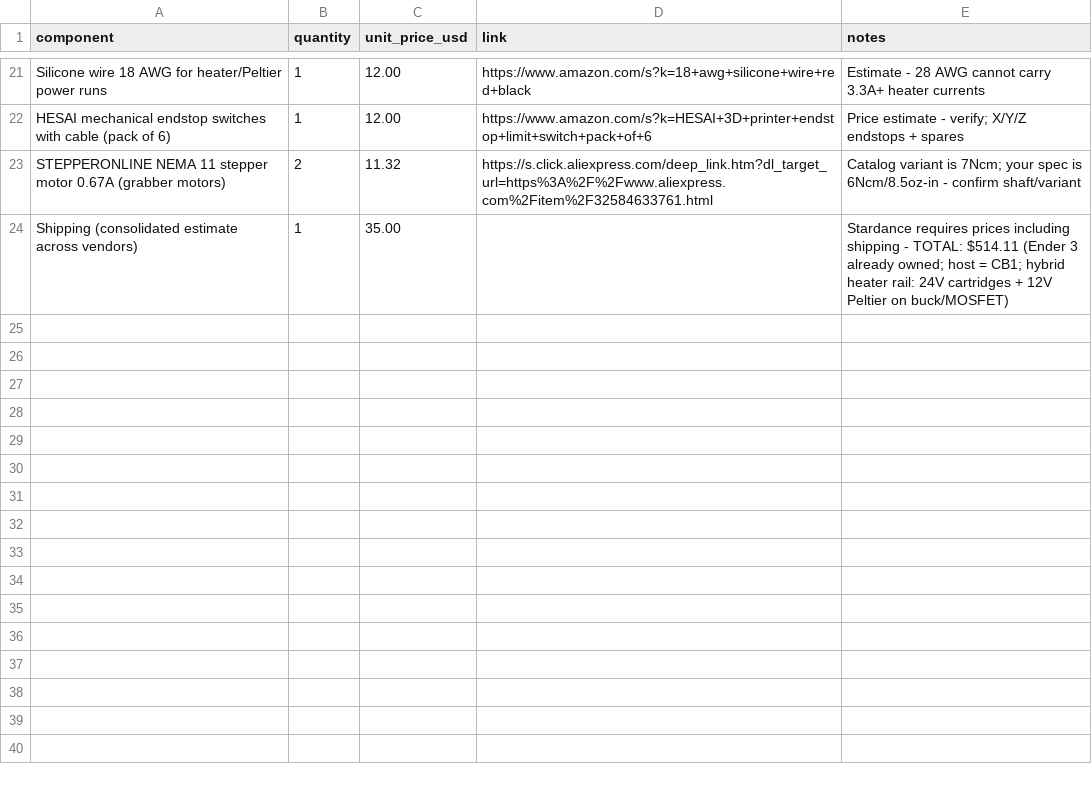
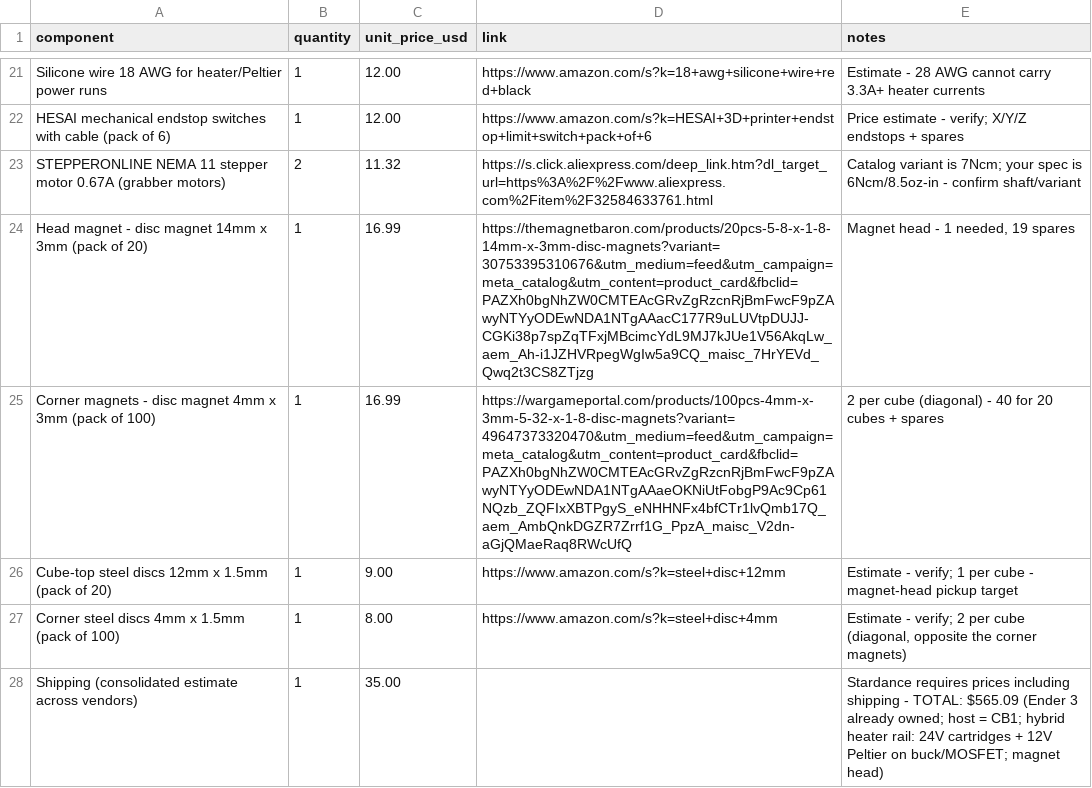
Before and after one commit to whosthedoctor/Open-Source-Chemical-Reactor, a CSV file: BOM.csv, drawn as a sheet; only a part is shown, gaps mark what is left out.

Commit message:
Magnet head: add head/corner magnets + steel discs

```diff
--- a/BOM.csv
+++ b/BOM.csv
@@ -23,2 +23,6 @@ HESAI mechanical endstop switches with cable (pack of 6),1,12.00,https://www.ama
 STEPPERONLINE NEMA 11 stepper motor 0.67A (grabber motors),2,11.32,https://s.click.aliexpress.com/deep_link.htm?dl_target_url=https%3A%2F%2Fwww.aliexpress.com%2Fitem%2F32584633761.html,"Catalog variant is 7Ncm; your spec is 6Ncm/8.5oz-in - confirm shaft/variant"
-Shipping (consolidated estimate across vendors),1,35.00,,Stardance requires prices including shipping - TOTAL: $514.11 (Ender 3 already owned; host = CB1; hybrid heater rail: 24V cartridges + 12V Peltier on buck/MOSFET)
+Head magnet - disc magnet 14mm x 3mm (pack of 20),1,16.99,https://themagnetbaron.com/products/20pcs-5-8-x-1-8-14mm-x-3mm-disc-magnets?variant=30753395310676&utm_medium=feed&utm_campaign=meta_catalog&utm_content=product_card&fbclid=PAZXh0bgNhZW0CMTEAcGRvZgRzcnRjBmFwcF9pZAwyNTYyODEwNDA1NTgAAacC177R9uLUVtpDUJJ-CGKi38p7spZqTFxjMBcimcYdL9MJ7kJUe1V56AkqLw_aem_Ah-i1JZHVRpegWgIw5a9CQ_maisc_7HrYEVd_Qwq2t3CS8ZTjzg,"Magnet head - 1 needed, 19 spares"
+Corner magnets - disc magnet 4mm x 3mm (pack of 100),1,16.99,https://wargameportal.com/products/100pcs-4mm-x-3mm-5-32-x-1-8-disc-magnets?variant=49647373320470&utm_medium=feed&utm_campaign=meta_catalog&utm_content=product_card&fbclid=PAZXh0bgNhZW0CMTEAcGRvZgRzcnRjBmFwcF9pZAwyNTYyODEwNDA1NTgAAaeOKNiUtFobgP9Ac9Cp61NQzb_ZQFIxXBTPgyS_eNHHNFx4bfCTr1lvQmb17Q_aem_AmbQnkDGZR7Zrrf1G_PpzA_maisc_V2dn-aGjQMaeRaq8RWcUfQ,"2 per cube (diagonal) - 40 for 20 cubes + spares"
+Cube-top steel discs 12mm x 1.5mm (pack of 20),1,9.00,https://www.amazon.com/s?k=steel+disc+12mm,"Estimate - verify; 1 per cube - magnet-head pickup target"
+Corner steel discs 4mm x 1.5mm (pack of 100),1,8.00,https://www.amazon.com/s?k=steel+disc+4mm,"Estimate - verify; 2 per cube (diagonal, opposite the corner magnets)"
+Shipping (consolidated estimate across vendors),1,35.00,,Stardance requires prices including shipping - TOTAL: $565.09 (Ender 3 already owned; host = CB1; hybrid heater rail: 24V cartridges + 12V Peltier on buck/MOSFET; magnet head)
```
